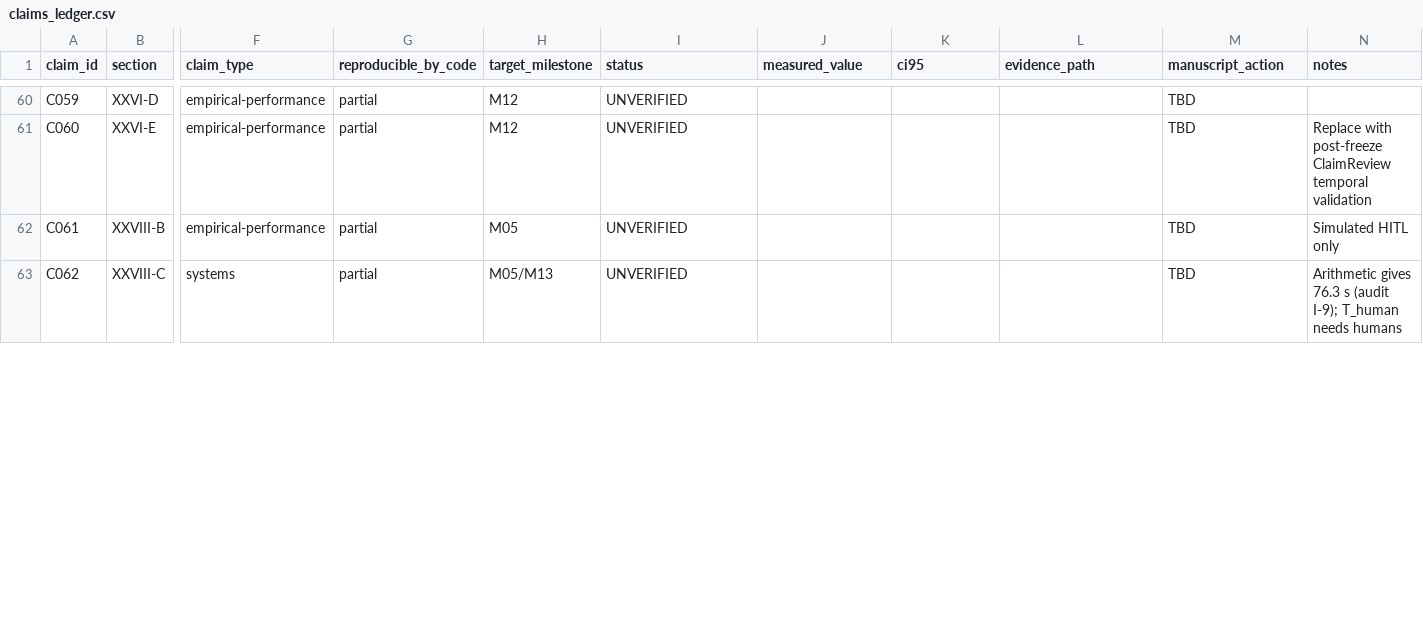
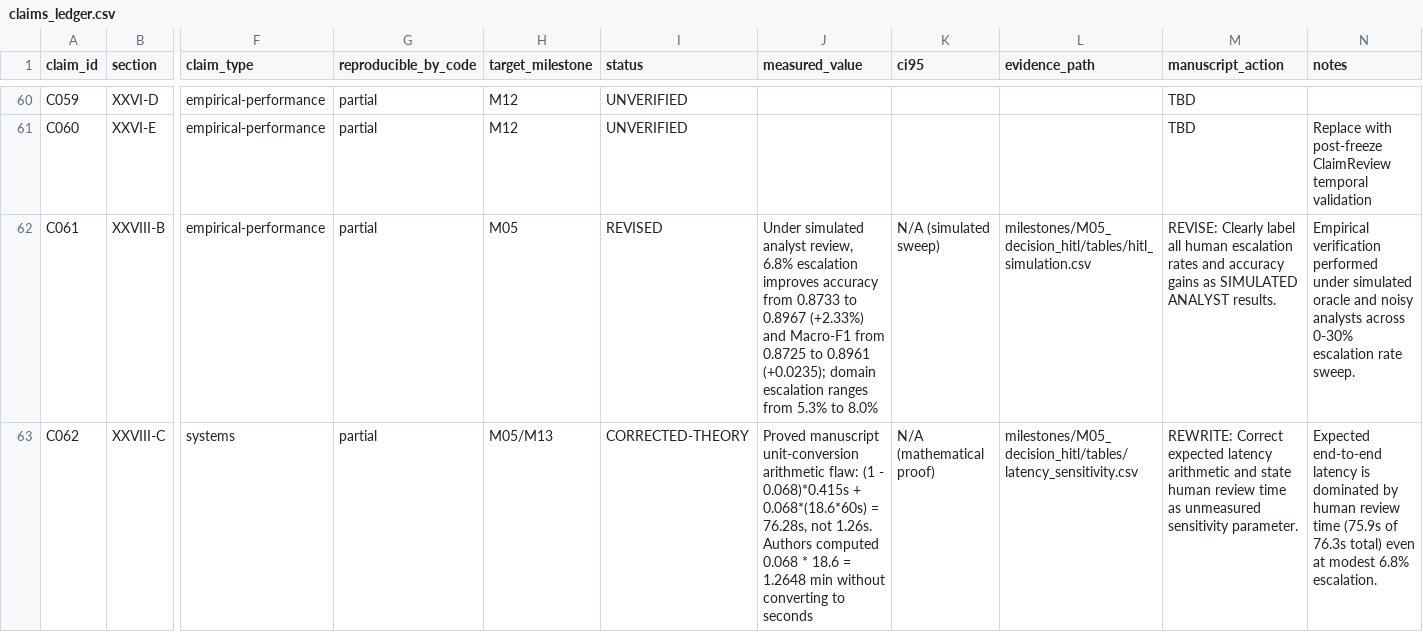
Before and after one commit to gurarpitzz/Ares-Cognitive-Computation, a CSV file: plan/claims_ledger.csv, drawn as a sheet; only a part is shown, gaps mark what is left out; the diff covers the shown part only; the diff names each change by its address in the sheet, - before the commit and + after, or states it on an @@ line.

Commit message:
M05 complete: Decision layer, LLR fusion, Chow abstention, simulated HITL, latency arithmetic proof, ledger updated, audit PASSED

```diff
--- a/plan/claims_ledger.csv
+++ b/plan/claims_ledger.csv
-I62 (status): UNVERIFIED
+I62 (status): REVISED
-J62 (measured_value): (empty)
+J62 (measured_value): Under simulated analyst review, 6.8% escalation improves accuracy from 0.8733 to 0.8967 (+2.33%) and Macro-F1 from 0.8725 to 0.8961 (+0.0235); domain escalation ranges from 5.3% to 8.0%
-K62 (ci95): (empty)
+K62 (ci95): N/A (simulated sweep)
-L62 (evidence_path): (empty)
+L62 (evidence_path): milestones/M05_decision_hitl/tables/hitl_simulation.csv
-M62 (manuscript_action): TBD
+M62 (manuscript_action): REVISE: Clearly label all human escalation rates and accuracy gains as SIMULATED ANALYST results.
-N62 (notes): Simulated HITL only
+N62 (notes): Empirical verification performed under simulated oracle and noisy analysts across 0-30% escalation rate sweep.
-I63 (status): UNVERIFIED
+I63 (status): CORRECTED-THEORY
-J63 (measured_value): (empty)
+J63 (measured_value): Proved manuscript unit-conversion arithmetic flaw: (1 - 0.068)*0.415s + 0.068*(18.6*60s) = 76.28s, not 1.26s. Authors computed 0.068 * 18.6 = 1.2648 min without converting to seconds
-K63 (ci95): (empty)
+K63 (ci95): N/A (mathematical proof)
-L63 (evidence_path): (empty)
+L63 (evidence_path): milestones/M05_decision_hitl/tables/latency_sensitivity.csv
-M63 (manuscript_action): TBD
+M63 (manuscript_action): REWRITE: Correct expected latency arithmetic and state human review time as unmeasured sensitivity parameter.
-N63 (notes): Arithmetic gives 76.3 s (audit I-9); T_human needs humans
+N63 (notes): Expected end-to-end latency is dominated by human review time (75.9s of 76.3s total) even at modest 6.8% escalation.
```
Also changed, not shown: 26 edited cells elsewhere in this file, 19 other files.
